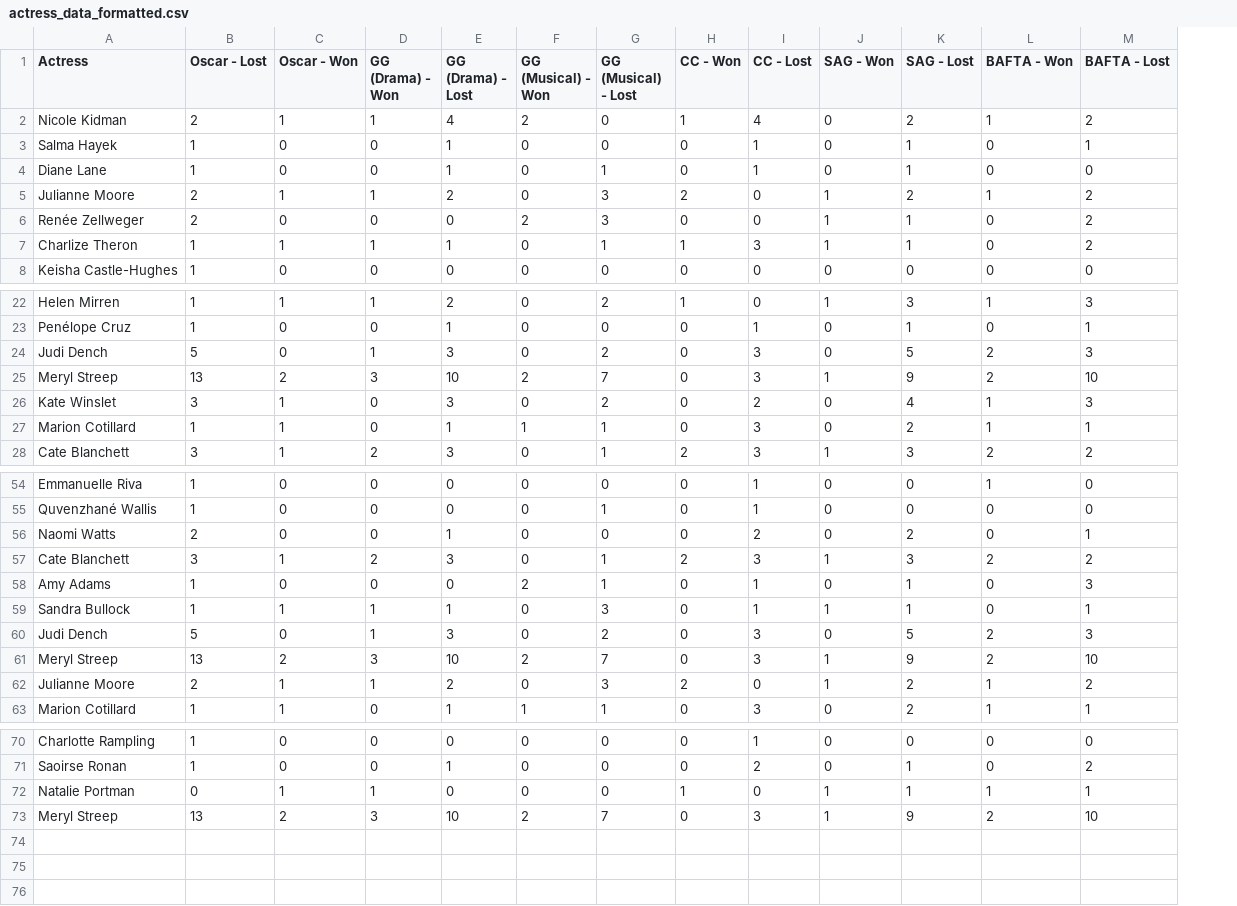
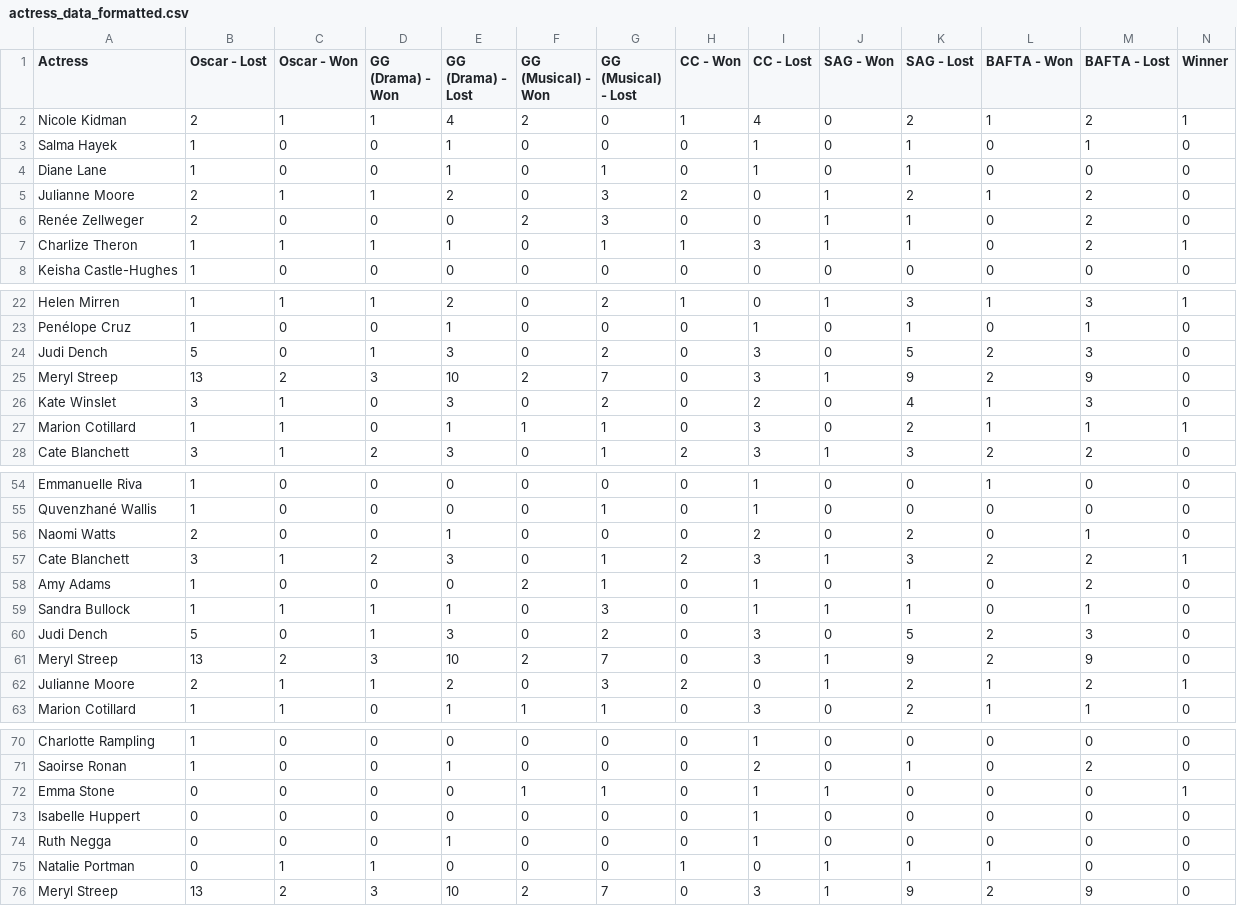
Before and after one commit to MagicMantis/OscarTeam2, a CSV file: Actresses/actress_data_formatted.csv, drawn as a sheet; only a part is shown, gaps mark what is left out; addresses are those after the commit; the diff covers the shown part only; the diff names each change by its address in the sheet, - before the commit and + after, or states it on an @@ line.

```diff
--- a/Actresses/actress_data_formatted.csv
+++ b/Actresses/actress_data_formatted.csv
+column N (Winner), rows 2-8: 1 | 0 | 0 | 0 | 0 | 1 | 0; rows 22-28: 1 | 0 | 0 | 0 | 0 | 1 | 0; rows 54-63: 0 | 0 | 0 | 1 | 0 | 0 | 0 | 0 | 1 | 0; rows 70-71: 0 | 0; rows 75-76: 0 | 0
-M25 (BAFTA - Lost): 10
+M25 (BAFTA - Lost): 9
-M58 (BAFTA - Lost): 3
+M58 (BAFTA - Lost): 2
-M61 (BAFTA - Lost): 10
+M61 (BAFTA - Lost): 9
+row 72: Emma Stone | 0 | 0 | 0 | 0 | 1 | 1 | 0 | 1 | 1 | 0 | 0 | 0 | 1
+row 73: Isabelle Huppert | 0 | 0 | 0 | 0 | 0 | 0 | 0 | 1 | 0 | 0 | 0 | 0 | 0
+row 74: Ruth Negga | 0 | 0 | 0 | 1 | 0 | 0 | 0 | 1 | 0 | 0 | 0 | 0 | 0
-M75 (BAFTA - Lost): 1
+M75 (BAFTA - Lost): 0
-M76 (BAFTA - Lost): 10
+M76 (BAFTA - Lost): 9
```
Also changed, not shown: 4 edited cells elsewhere in this file, Actresses/actress_data_raw.csv.
